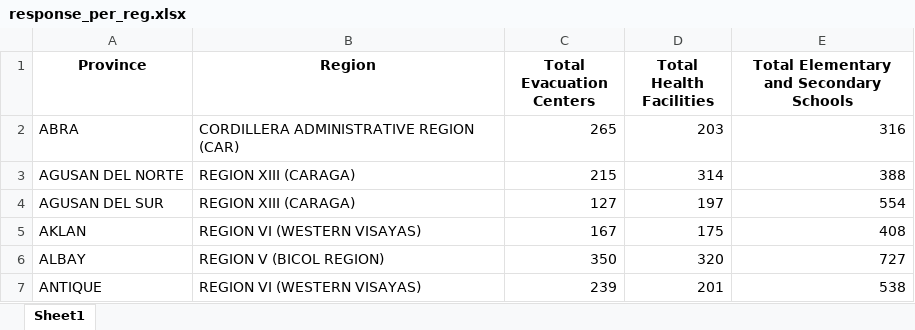
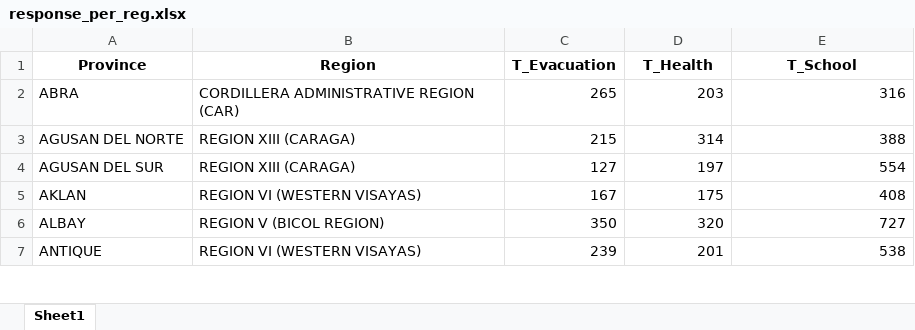
Before and after one commit to ely-ong/Data-Visualization-Project, an Excel workbook: data101_data/response_per_reg.xlsx, sheet Sheet1, drawn as a sheet; only a part is shown; values as stored, in another font and other column widths than the file's, no borders; the diff names each change by its address in the sheet, - before the commit and + after, or states it on an @@ line.

```diff
--- a/data101_data/response_per_reg.xlsx (sheet Sheet1)
+++ b/data101_data/response_per_reg.xlsx (sheet Sheet1)
-C1: Total Evacuation Centers
+C1: T_Evacuation
-D1: Total Health Facilities
+D1: T_Health
-E1: Total Elementary and Secondary Schools
+E1: T_School
```
Also changed, not shown: data101_data/pop_per_reg.xlsx, 2 other files.
